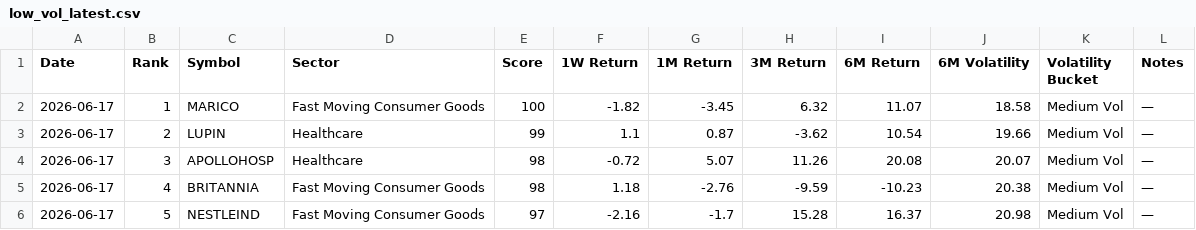
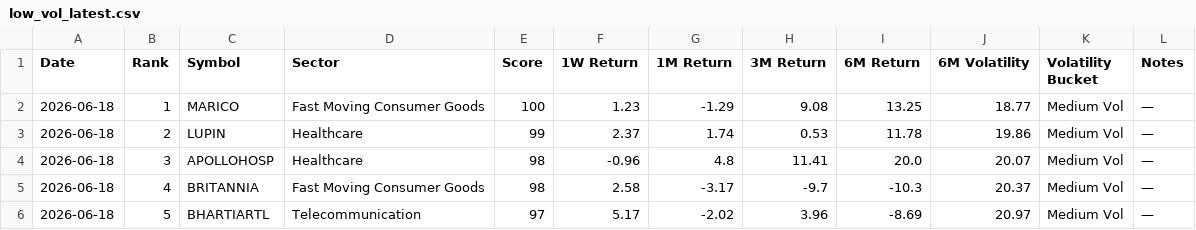
Before and after one commit to lightninbulls-stack/hanush-app, a CSV file: backend/data/low_vol_latest.csv, drawn as a sheet; only a part is shown; the diff covers the shown part only.

```diff
--- a/backend/data/low_vol_latest.csv
+++ b/backend/data/low_vol_latest.csv
@@ -1,6 +1,6 @@
 Date,Rank,Symbol,Sector,Score,1W Return,1M Return,3M Return,6M Return,6M Volatility,Volatility Bucket,Notes
-2026-06-17,1,MARICO,Fast Moving Consumer Goods,100,-1.82,-3.45,6.32,11.07,18.58,Medium Vol,—
-2026-06-17,2,LUPIN,Healthcare,99,1.1,0.87,-3.62,10.54,19.66,Medium Vol,—
-2026-06-17,3,APOLLOHOSP,Healthcare,98,-0.72,5.07,11.26,20.08,20.07,Medium Vol,—
-2026-06-17,4,BRITANNIA,Fast Moving Consumer Goods,98,1.18,-2.76,-9.59,-10.23,20.38,Medium Vol,—
-2026-06-17,5,NESTLEIND,Fast Moving Consumer Goods,97,-2.16,-1.7,15.28,16.37,20.98,Medium Vol,—
+2026-06-18,1,MARICO,Fast Moving Consumer Goods,100,1.23,-1.29,9.08,13.25,18.77,Medium Vol,—
+2026-06-18,2,LUPIN,Healthcare,99,2.37,1.74,0.53,11.78,19.86,Medium Vol,—
+2026-06-18,3,APOLLOHOSP,Healthcare,98,-0.96,4.8,11.41,20.0,20.07,Medium Vol,—
+2026-06-18,4,BRITANNIA,Fast Moving Consumer Goods,98,2.58,-3.17,-9.7,-10.3,20.37,Medium Vol,—
+2026-06-18,5,BHARTIARTL,Telecommunication,97,5.17,-2.02,3.96,-8.69,20.97,Medium Vol,—
```
Also changed, not shown: 105 edited cells elsewhere in this file.
